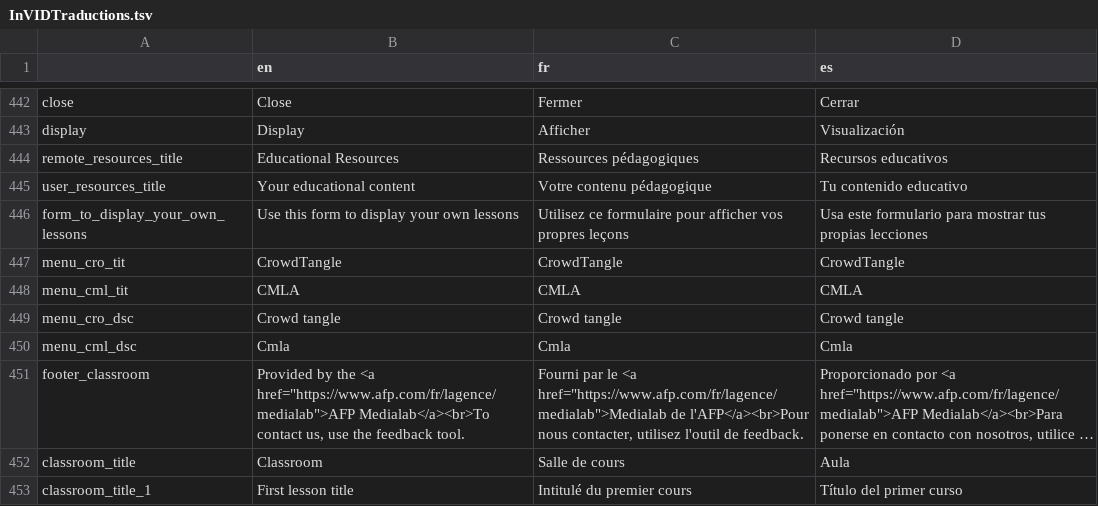
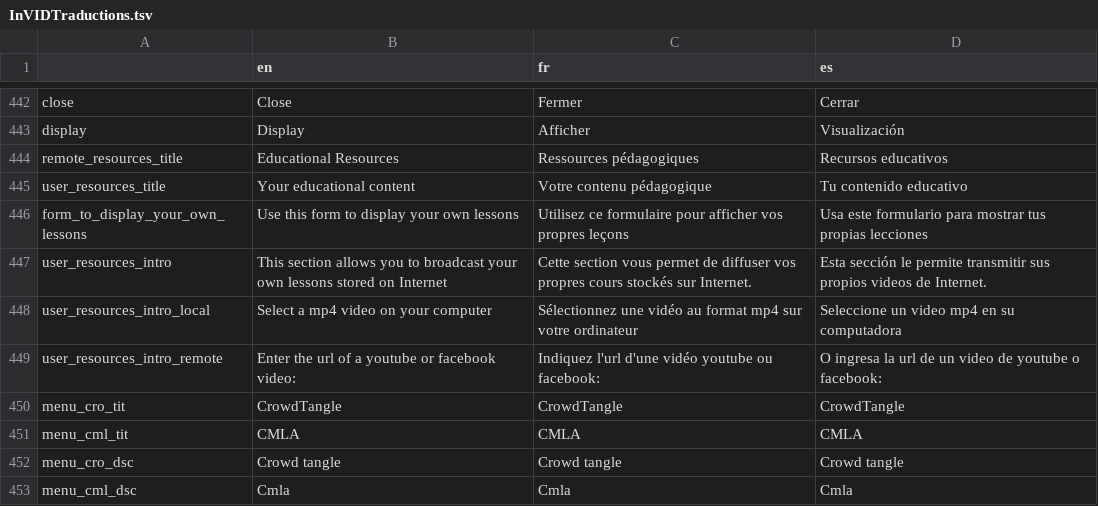
Before and after one commit to AFP-Medialab/invid-verification-plugin, a TSV file: InVIDTraductions.tsv, drawn as a sheet; only a part is shown, gaps mark what is left out; the shorter side is filled out with more unchanged rows; long unchanged cells end in …; the diff names each change by its address in the sheet, - before the commit and + after, or states it on an @@ line.

```diff
--- a/InVIDTraductions.tsv
+++ b/InVIDTraductions.tsv
+row 447: user_resources_intro | This section allows you to broadcast your own lessons stored on Internet | Cette section vous permet de diffuser vos propres cours stockés sur Internet. | Esta sección le permite transmitir sus propios videos de Internet.
+row 448: user_resources_intro_local | Select a mp4 video on your computer | Sélectionnez une vidéo au format mp4 sur votre ordinateur | Seleccione un video mp4 en su computadora
+row 449: user_resources_intro_remote | Enter the url of a youtube or facebook video: | Indiquez l'url d'une vidéo youtube ou facebook: | O ingresa la url de un video de youtube o facebook:
```
Also changed, not shown: 1 other file.
